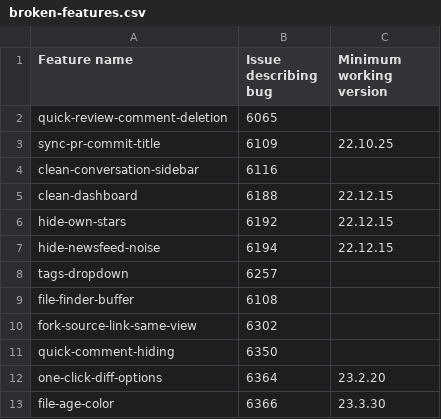
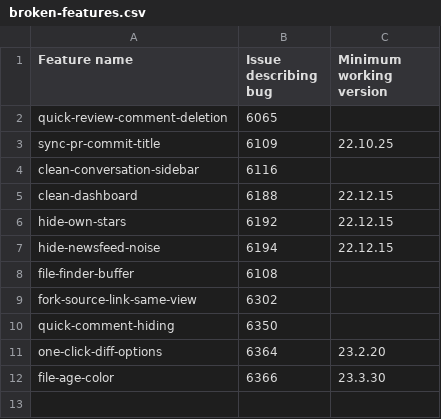
Before and after one commit to refined-github/yolo, a CSV file: broken-features.csv, drawn as a sheet.

Commit message:
Remove `tags-dropdown`
Dropped in https://github.com/refined-github/refined-github/pull/6438

```diff
--- a/broken-features.csv
+++ b/broken-features.csv
@@ -7,3 +7,2 @@ hide-own-stars,6192,22.12.15
 hide-newsfeed-noise,6194,22.12.15
-tags-dropdown,6257,
 file-finder-buffer,6108,
```
